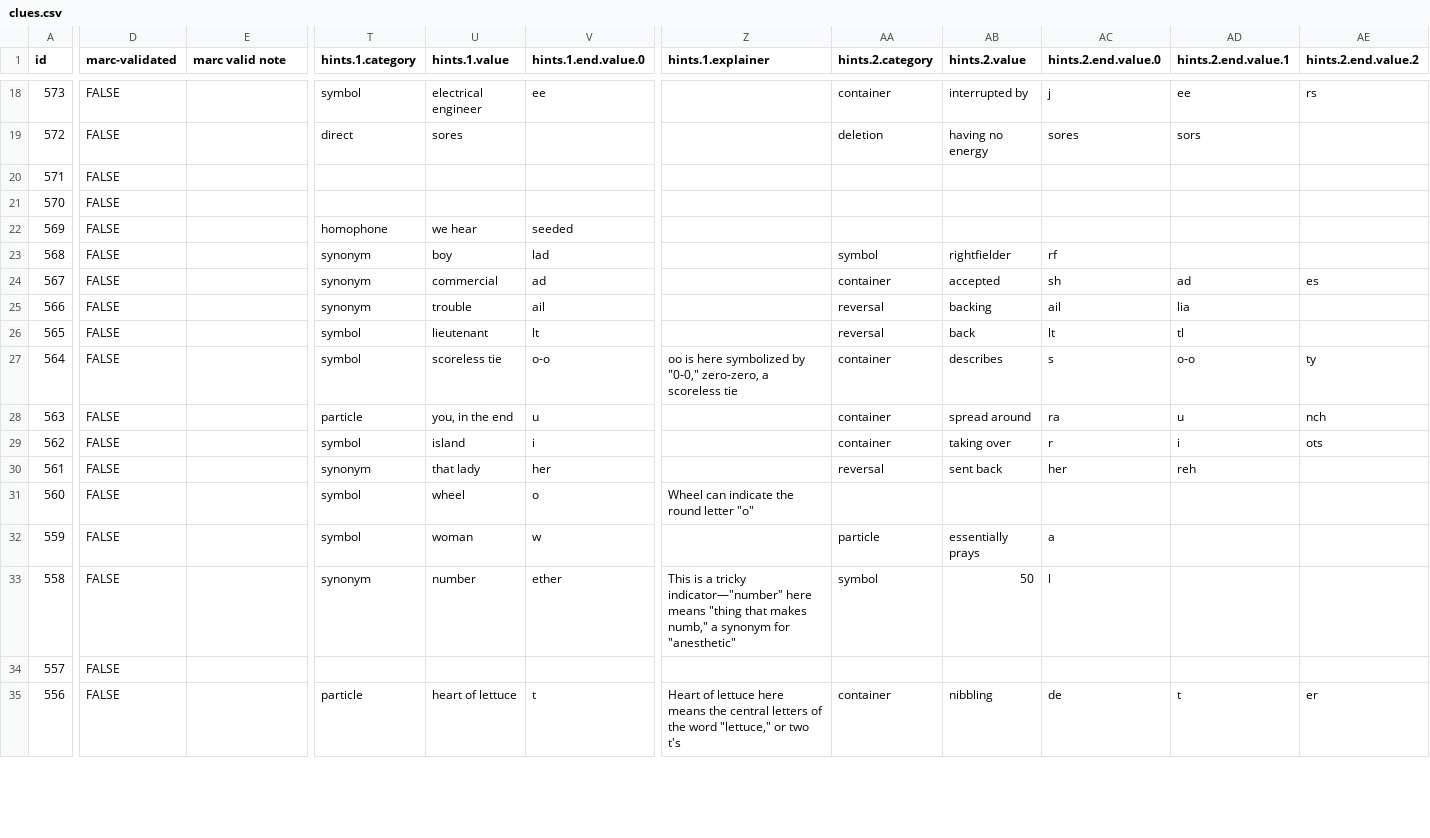
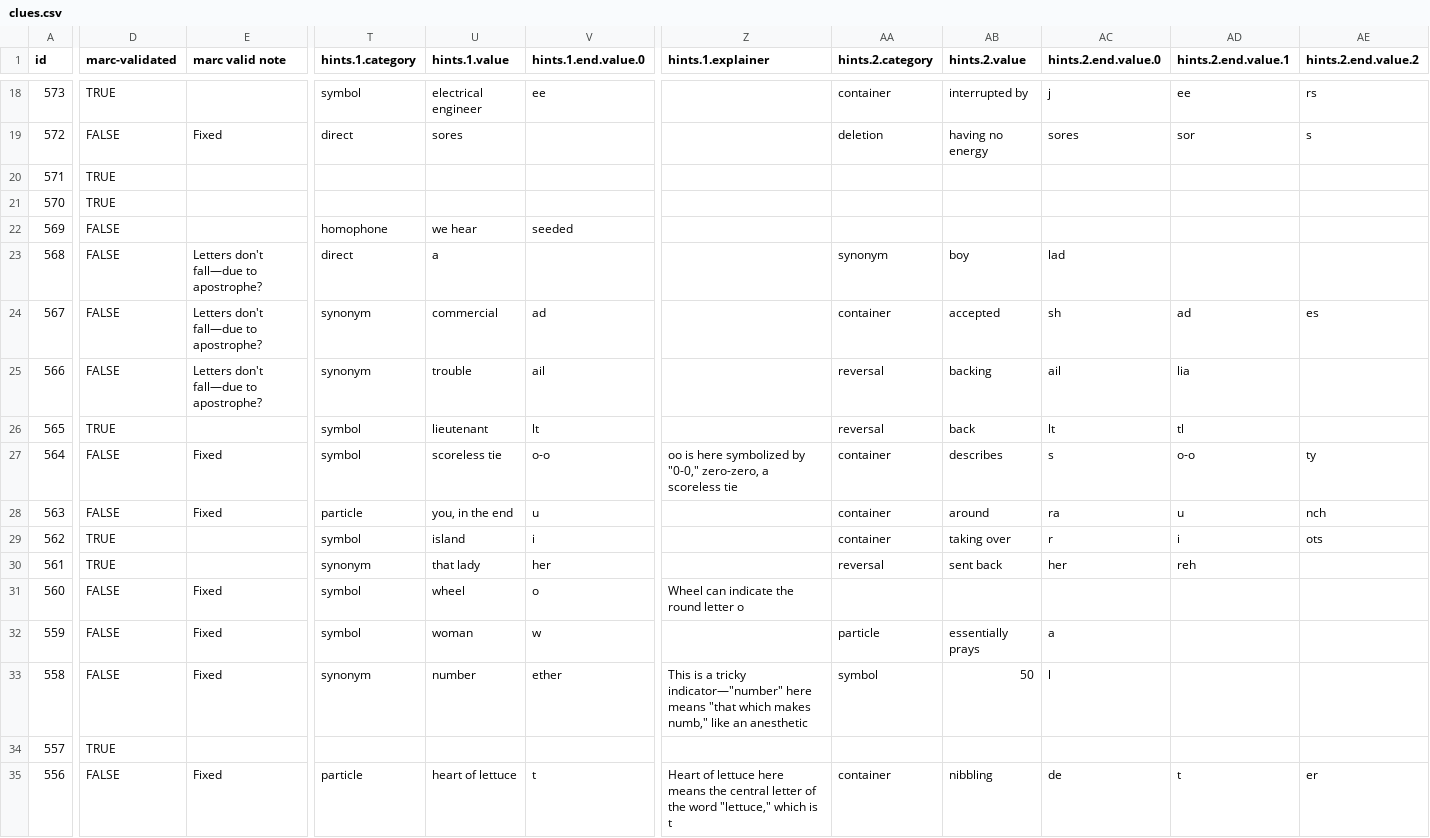
Before and after one commit to oh-kay-blanket/cryptic, a CSV file: src/assets/data/clues.csv, drawn as a sheet; only a part is shown, gaps mark what is left out; the diff covers the shown part only; the diff names each change by its address in the sheet, - before the commit and + after, or states it on an @@ line.

```diff
--- a/src/assets/data/clues.csv
+++ b/src/assets/data/clues.csv
-D18 (marc-validated): FALSE
+D18 (marc-validated): TRUE
-E19 (marc valid note): (empty)
+E19 (marc valid note): Fixed
-AD19 (hints.2.end.value.1): sors
+AD19 (hints.2.end.value.1): sor
-AE19 (hints.2.end.value.2): (empty)
+AE19 (hints.2.end.value.2): s
-D20:D21 (marc-validated): FALSE
+D20:D21 (marc-validated): TRUE
-E23:E25 (marc valid note): (empty)
+E23:E25 (marc valid note): Letters don't fall—due to apostrophe?
-T23 (hints.1.category): synonym
+T23 (hints.1.category): direct
-U23 (hints.1.value): boy
+U23 (hints.1.value): a
-V23 (hints.1.end.value.0): lad
+V23 (hints.1.end.value.0): (empty)
-AA23 (hints.2.category): symbol
+AA23 (hints.2.category): synonym
-AB23 (hints.2.value): rightfielder
+AB23 (hints.2.value): boy
-AC23 (hints.2.end.value.0): rf
+AC23 (hints.2.end.value.0): lad
-D26 (marc-validated): FALSE
+D26 (marc-validated): TRUE
-E27:E28 (marc valid note): (empty)
+E27:E28 (marc valid note): Fixed
-AB28 (hints.2.value): spread around
+AB28 (hints.2.value): around
-D29:D30 (marc-validated): FALSE
+D29:D30 (marc-validated): TRUE
-E31:E33 (marc valid note): (empty)
+E31:E33 (marc valid note): Fixed
-Z31 (hints.1.explainer): Wheel can indicate the round letter "o"
+Z31 (hints.1.explainer): Wheel can indicate the round letter o
-Z33 (hints.1.explainer): …here means "thing that makes numb," a synonym for "anesthetic"
+Z33 (hints.1.explainer): …here means "that which makes numb," like an anesthetic
-D34 (marc-validated): FALSE
+D34 (marc-validated): TRUE
-E35 (marc valid note): (empty)
+E35 (marc valid note): Fixed
-Z35 (hints.1.explainer): …the central letters of the word "lettuce," or two t's
+Z35 (hints.1.explainer): …the central letter of the word "lettuce," which is t
```
Also changed, not shown: 123 edited cells elsewhere in this file, 1 other file.
